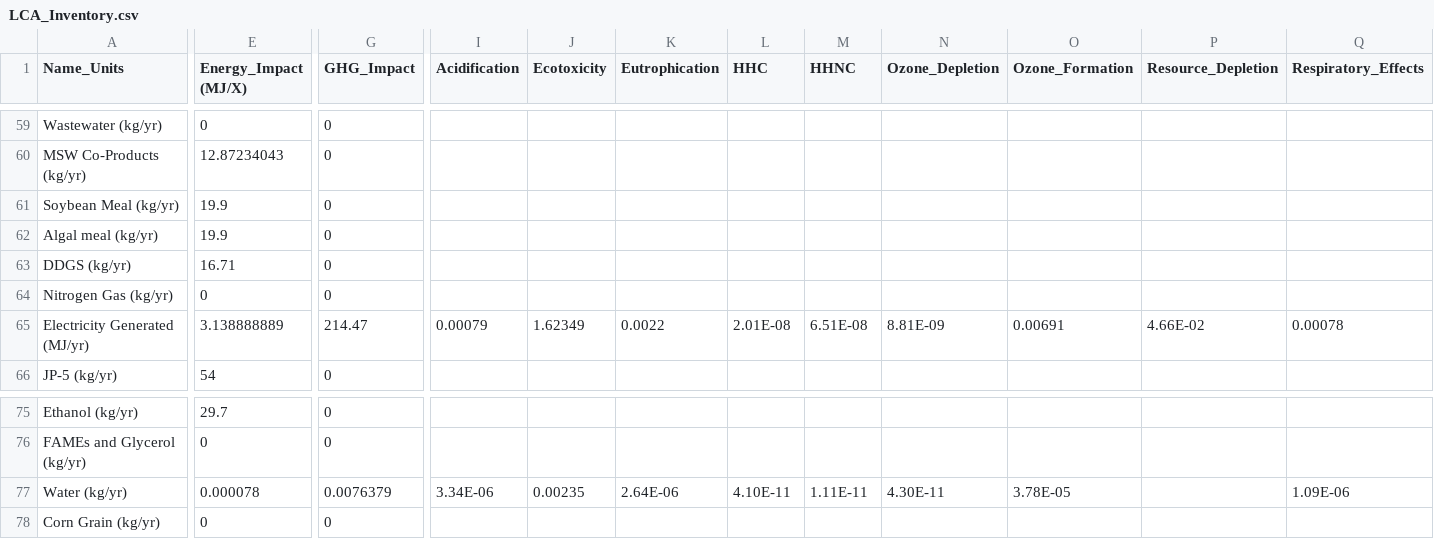
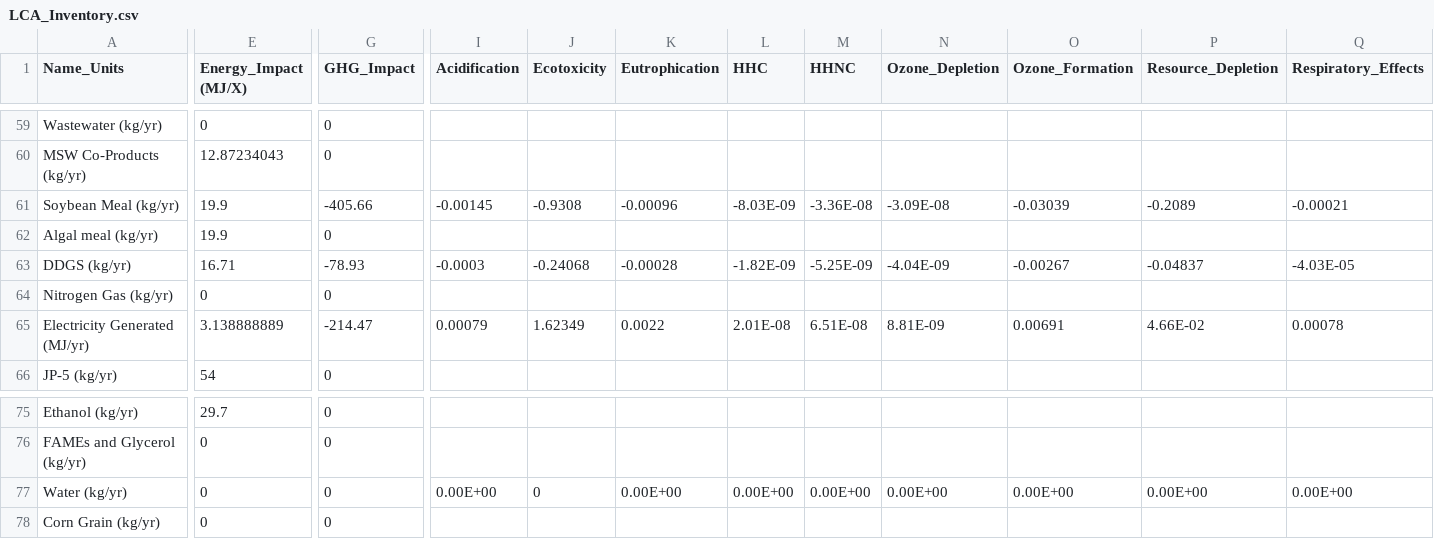
Before and after one commit to ABM-MOEA-TEAM/BETO-ABM-MOEA, a CSV file: LCA_Inventory.csv, drawn as a sheet; only a part is shown, gaps mark what is left out; the diff covers the shown part only; the diff names each change by its address in the sheet, - before the commit and + after, or states it on an @@ line.

```diff
--- a/LCA_Inventory.csv
+++ b/LCA_Inventory.csv
-G61 (GHG_Impact): 0
+G61 (GHG_Impact): -405.66
-I61 (Acidification): (empty)
+I61 (Acidification): -0.00145
-J61 (Ecotoxicity): (empty)
+J61 (Ecotoxicity): -0.9308
-K61 (Eutrophication): (empty)
+K61 (Eutrophication): -0.00096
-L61 (HHC): (empty)
+L61 (HHC): -8.03E-09
-M61 (HHNC): (empty)
+M61 (HHNC): -3.36E-08
-N61 (Ozone_Depletion): (empty)
+N61 (Ozone_Depletion): -3.09E-08
-O61 (Ozone_Formation): (empty)
+O61 (Ozone_Formation): -0.03039
-P61 (Resource_Depletion): (empty)
+P61 (Resource_Depletion): -0.2089
-Q61 (Respiratory_Effects): (empty)
+Q61 (Respiratory_Effects): -0.00021
-G63 (GHG_Impact): 0
+G63 (GHG_Impact): -78.93
-I63 (Acidification): (empty)
+I63 (Acidification): -0.0003
-J63 (Ecotoxicity): (empty)
+J63 (Ecotoxicity): -0.24068
-K63 (Eutrophication): (empty)
+K63 (Eutrophication): -0.00028
-L63 (HHC): (empty)
+L63 (HHC): -1.82E-09
-M63 (HHNC): (empty)
+M63 (HHNC): -5.25E-09
-N63 (Ozone_Depletion): (empty)
+N63 (Ozone_Depletion): -4.04E-09
-O63 (Ozone_Formation): (empty)
+O63 (Ozone_Formation): -0.00267
-P63 (Resource_Depletion): (empty)
+P63 (Resource_Depletion): -0.04837
-Q63 (Respiratory_Effects): (empty)
+Q63 (Respiratory_Effects): -4.03E-05
-G65 (GHG_Impact): 214.47
+G65 (GHG_Impact): -214.47
-E77 (Energy_Impact (MJ/X)): 0.000078
+E77 (Energy_Impact (MJ/X)): 0
-G77 (GHG_Impact): 0.0076379
+G77 (GHG_Impact): 0
-I77 (Acidification): 3.34E-06
+I77 (Acidification): 0.00E+00
-J77 (Ecotoxicity): 0.00235
+J77 (Ecotoxicity): 0
-K77 (Eutrophication): 2.64E-06
+K77 (Eutrophication): 0.00E+00
-L77 (HHC): 4.10E-11
+L77 (HHC): 0.00E+00
-M77 (HHNC): 1.11E-11
+M77 (HHNC): 0.00E+00
-N77 (Ozone_Depletion): 4.30E-11
+N77 (Ozone_Depletion): 0.00E+00
-O77 (Ozone_Formation): 3.78E-05
+O77 (Ozone_Formation): 0.00E+00
-P77 (Resource_Depletion): (empty)
+P77 (Resource_Depletion): 0.00E+00
-Q77 (Respiratory_Effects): 1.09E-06
+Q77 (Respiratory_Effects): 0.00E+00
```
Also changed, not shown: 12 edited cells elsewhere in this file, 3 other files.
